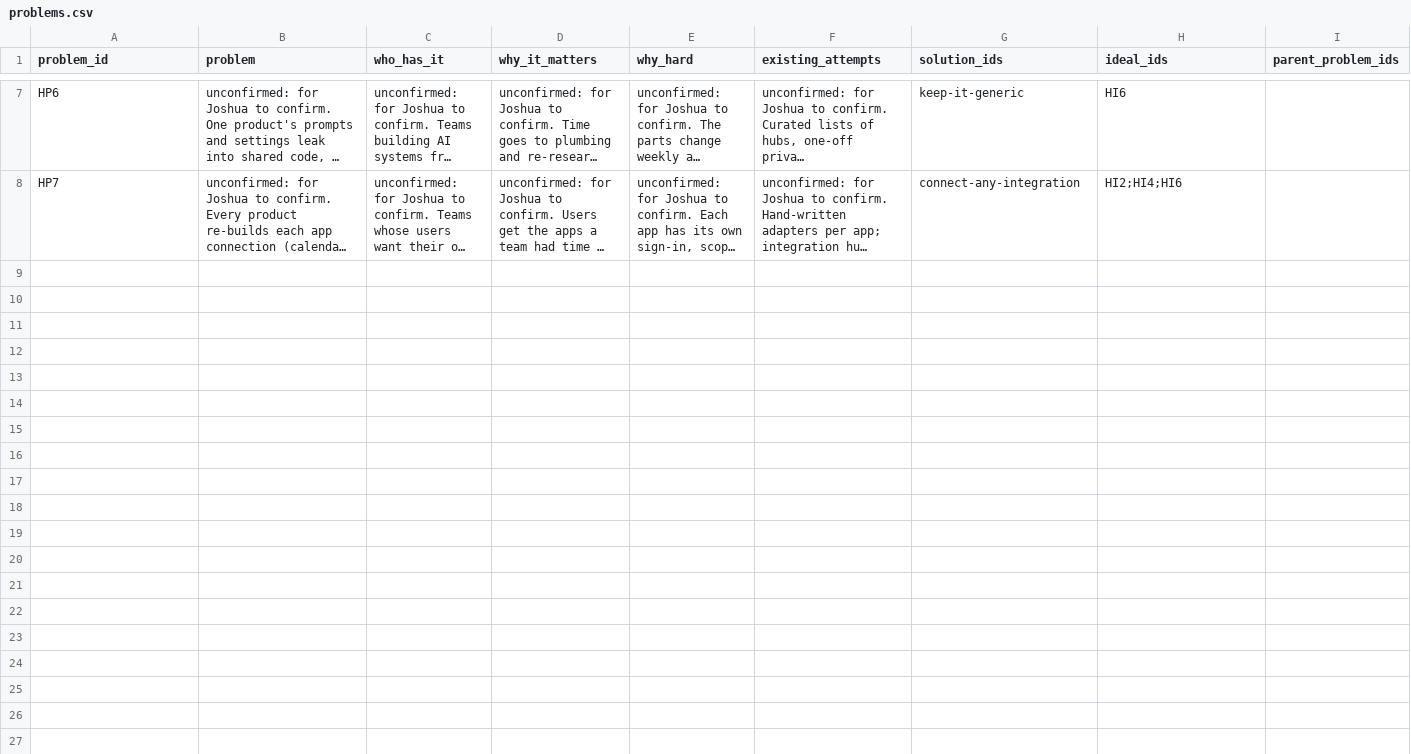
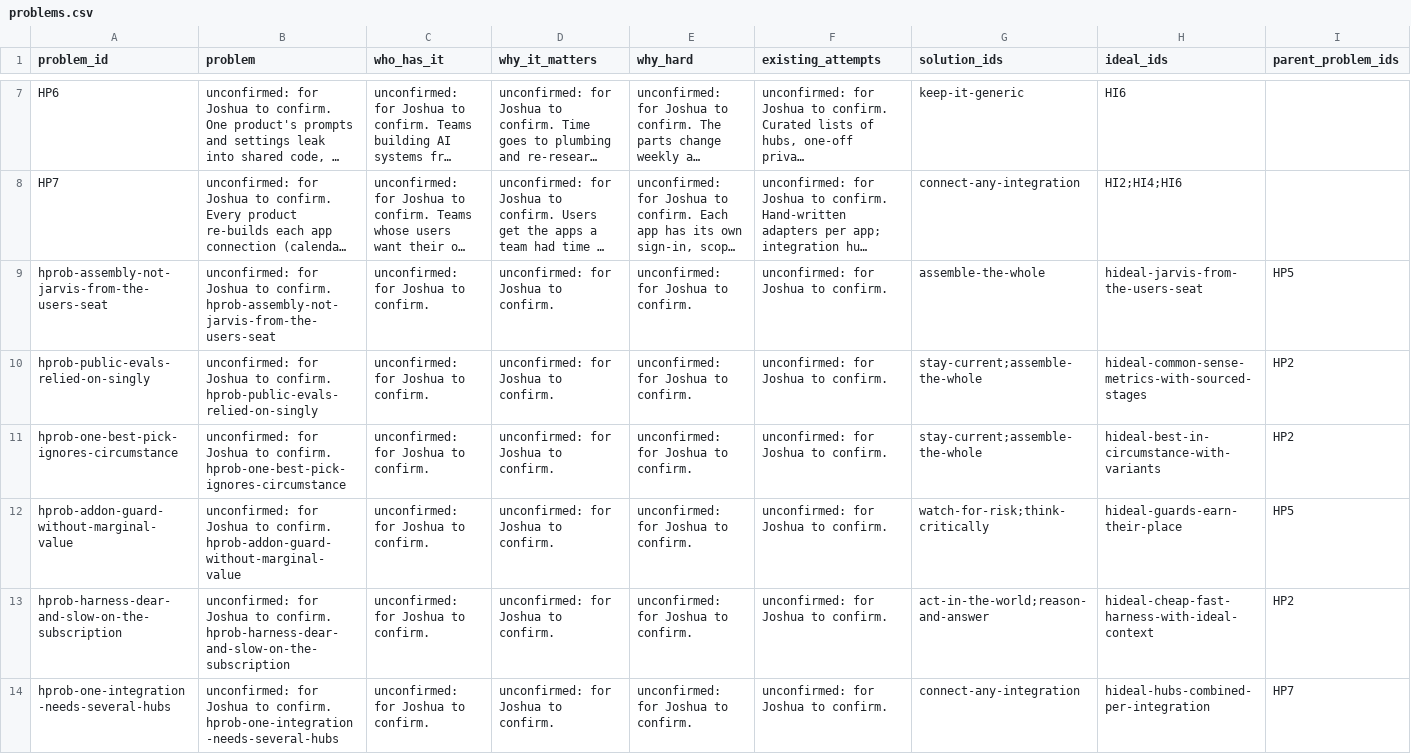
Before and after one commit to SpiritualData/ai-hub-of-hubs-structure, a CSV file: esoi/problems.csv, drawn as a sheet; only a part is shown, gaps mark what is left out; long unchanged cells end in …; the diff names each change by its address in the sheet, - before the commit and + after, or states it on an @@ line.

```diff
--- a/esoi/problems.csv
+++ b/esoi/problems.csv
+row 9: hprob-assembly-not-jarvis-from-the-users-seat | unconfirmed: for Joshua to confirm. hprob-assembly-not-jarvis-from-the-users-seat | unconfirmed: for Joshua to confirm. | unconfirmed: for Joshua to confirm. | unconfirmed: for Joshua to confirm. | unconfirmed: for Joshua to confirm. | assemble-the-whole | hideal-jarvis-from-the-users-seat | HP5
+row 10: hprob-public-evals-relied-on-singly | unconfirmed: for Joshua to confirm. hprob-public-evals-relied-on-singly | unconfirmed: for Joshua to confirm. | unconfirmed: for Joshua to confirm. | unconfirmed: for Joshua to confirm. | unconfirmed: for Joshua to confirm. | stay-current;assemble-the-whole | hideal-common-sense-metrics-with-sourced-stages | HP2
+row 11: hprob-one-best-pick-ignores-circumstance | unconfirmed: for Joshua to confirm. hprob-one-best-pick-ignores-circumstance | unconfirmed: for Joshua to confirm. | unconfirmed: for Joshua to confirm. | unconfirmed: for Joshua to confirm. | unconfirmed: for Joshua to confirm. | stay-current;assemble-the-whole | hideal-best-in-circumstance-with-variants | HP2
+row 12: hprob-addon-guard-without-marginal-value | unconfirmed: for Joshua to confirm. hprob-addon-guard-without-marginal-value | unconfirmed: for Joshua to confirm. | unconfirmed: for Joshua to confirm. | unconfirmed: for Joshua to confirm. | unconfirmed: for Joshua to confirm. | watch-for-risk;think-critically | hideal-guards-earn-their-place | HP5
+row 13: hprob-harness-dear-and-slow-on-the-subscription | unconfirmed: for Joshua to confirm. hprob-harness-dear-and-slow-on-the-subscription | unconfirmed: for Joshua to confirm. | unconfirmed: for Joshua to confirm. | unconfirmed: for Joshua to confirm. | unconfirmed: for Joshua to confirm. | act-in-the-world;reason-and-answer | hideal-cheap-fast-harness-with-ideal-context | HP2
+row 14: hprob-one-integration-needs-several-hubs | unconfirmed: for Joshua to confirm. hprob-one-integration-needs-several-hubs | unconfirmed: for Joshua to confirm. | unconfirmed: for Joshua to confirm. | unconfirmed: for Joshua to confirm. | unconfirmed: for Joshua to confirm. | connect-any-integration | hideal-hubs-combined-per-integration | HP7
```
Also changed, not shown: esoi/ideals.csv, esoi/metrics.csv, 2 other files.
